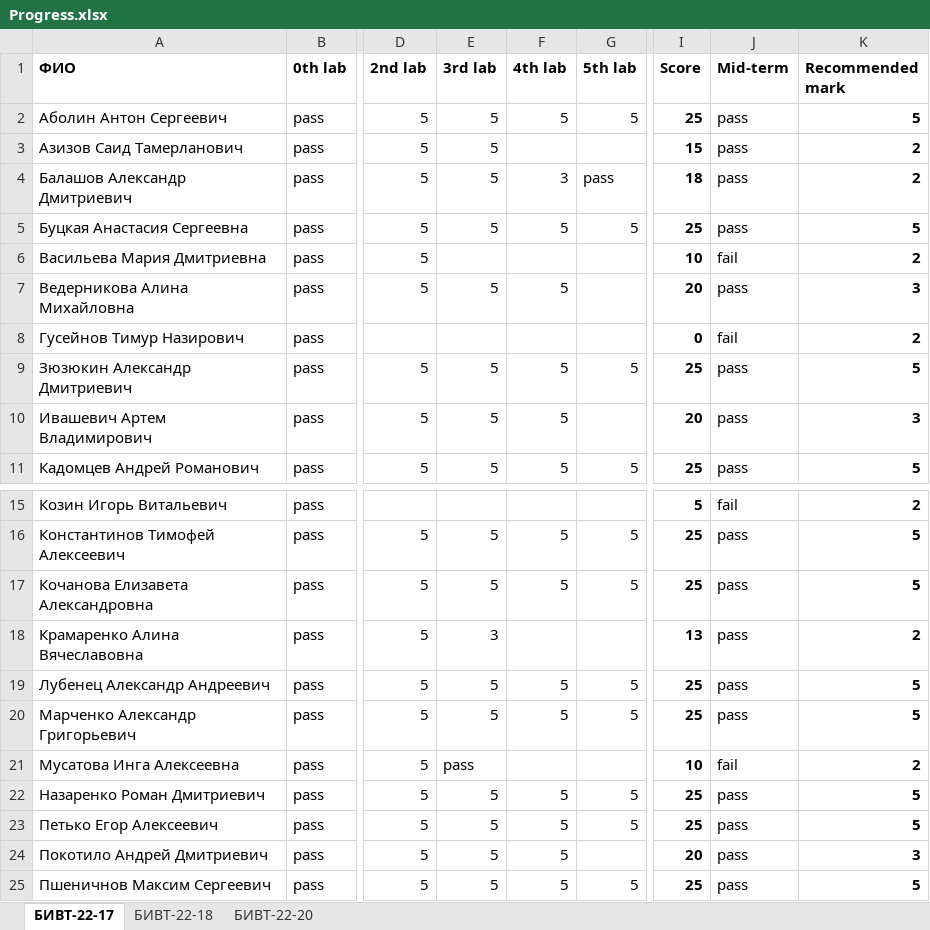
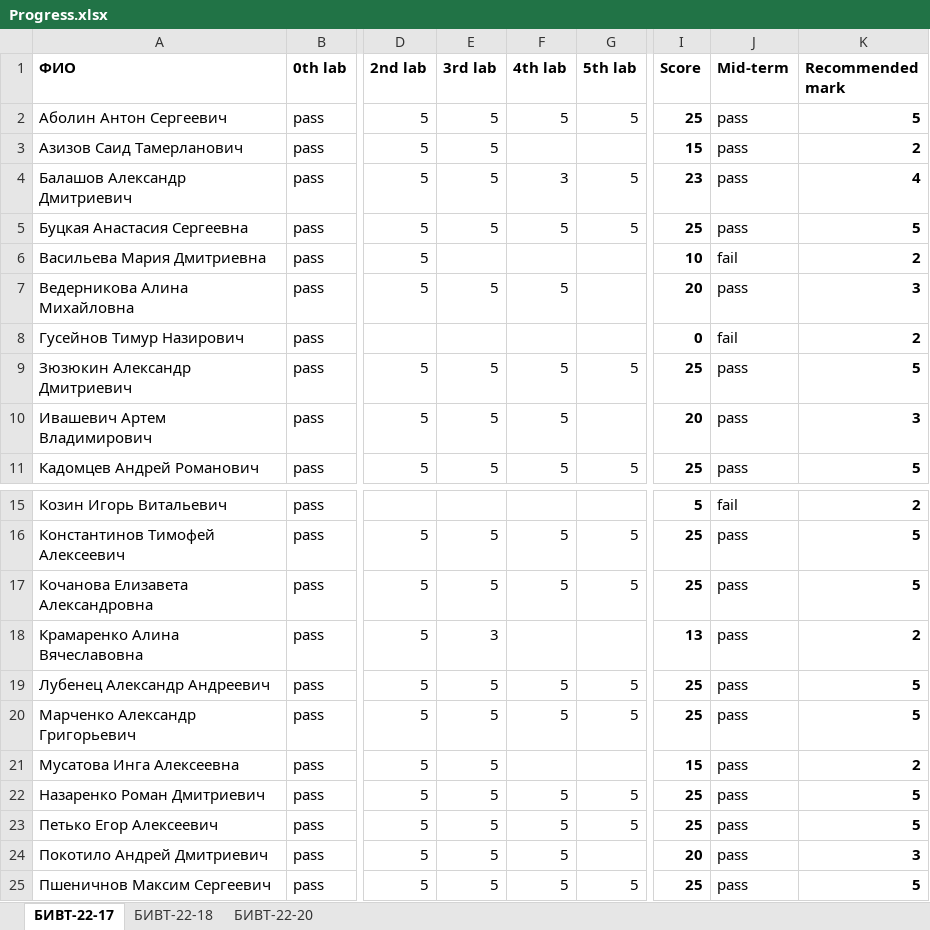
Before and after one commit to NemirovichMark/1st_Lesson, an Excel workbook: Progress.xlsx, sheet БИВТ-22-17, drawn as a sheet; only a part is shown, gaps mark what is left out; values as stored, in another font and other column widths than the file's, no borders; conditional formats not drawn; the diff names each change by its address in the sheet, - before the commit and + after, or states it on an @@ line.

```diff
--- a/Progress.xlsx (sheet БИВТ-22-17)
+++ b/Progress.xlsx (sheet БИВТ-22-17)
-G4 (5th lab): pass
+G4 (5th lab): 5
-I4 (Score): 18
+I4 (Score): 23
-K4 (Recommended mark): 2
+K4 (Recommended mark): 4
-E21 (3rd lab): pass
+E21 (3rd lab): 5
-I21 (Score): 10
+I21 (Score): 15
-J21 (Mid-term): fail
+J21 (Mid-term): pass
```
Also changed, not shown: sheet БИВТ-22-20, sheet БИВТ-22-18.
